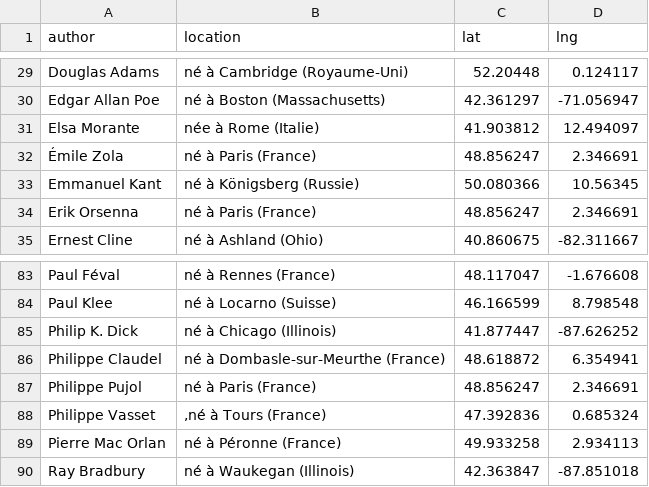
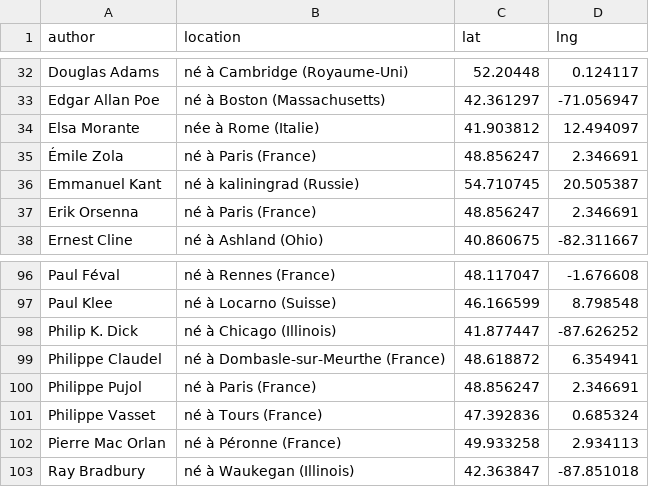
Before and after one commit to neocarto/mapquote, a CSV file: data/authors.csv, drawn as a sheet; only a part is shown, gaps mark what is left out; the diff covers the shown part only.

```diff
--- a/data/authors.csv
+++ b/data/authors.csv
@@ -32,3 +35,3 @@
 "Émile Zola","né à Paris (France)",48.856247,2.346691
-"Emmanuel Kant","né à Königsberg (Russie)",50.080366,10.56345
+"Emmanuel Kant","né à kaliningrad (Russie)",54.710745,20.505387
 "Erik Orsenna","né à Paris (France)",48.856247,2.346691
@@ -87,3 +100,3 @@
 "Philippe Pujol","né à Paris (France)",48.856247,2.346691
-"Philippe Vasset",",né à Tours (France)",47.392836,0.685324
+"Philippe Vasset","né à Tours (France)",47.392836,0.685324
 "Pierre Mac Orlan","né à Péronne (France)",49.933258,2.934113
```
Also changed, not shown: 16 added rows and 1 edited cell elsewhere in this file, 4 other files.
